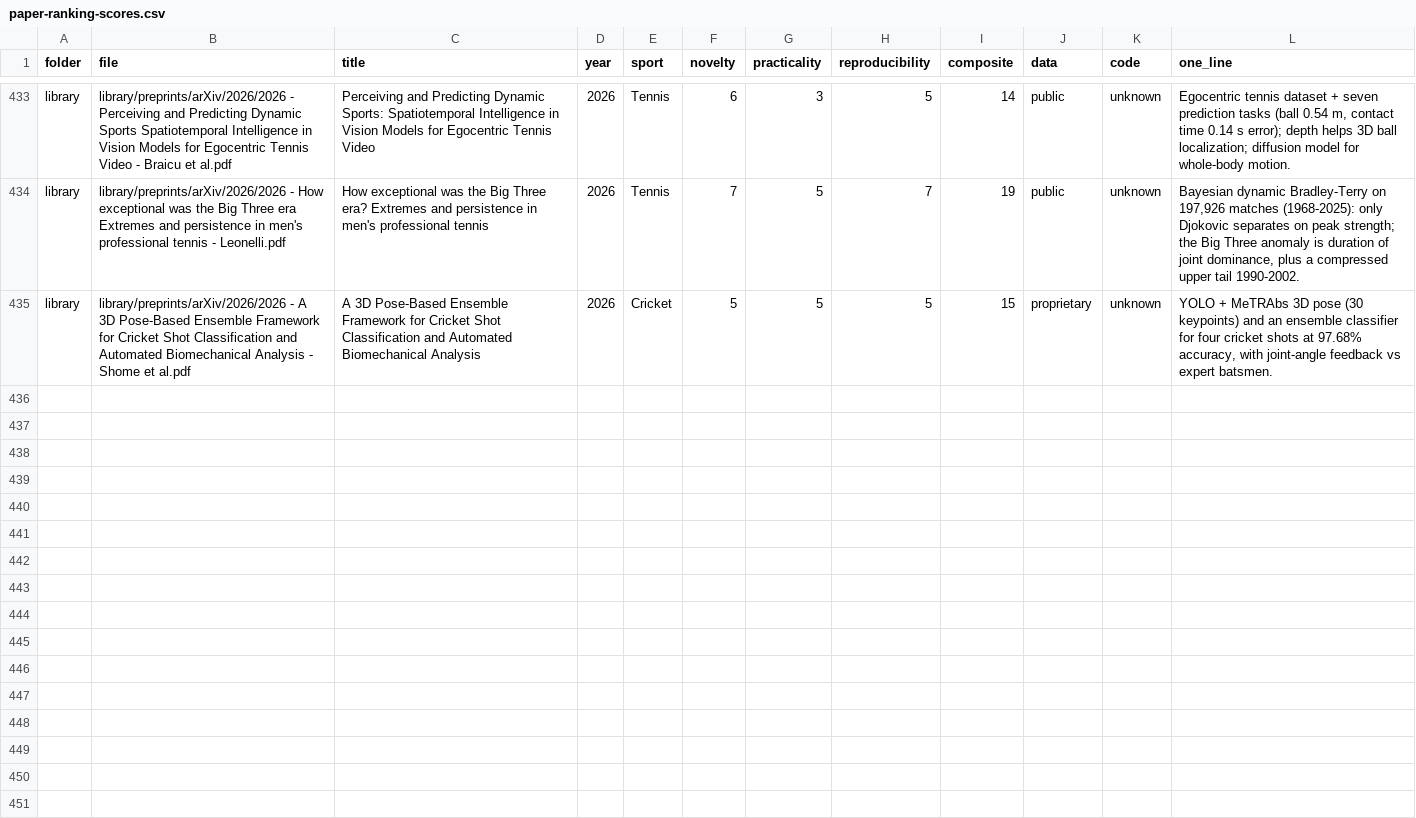
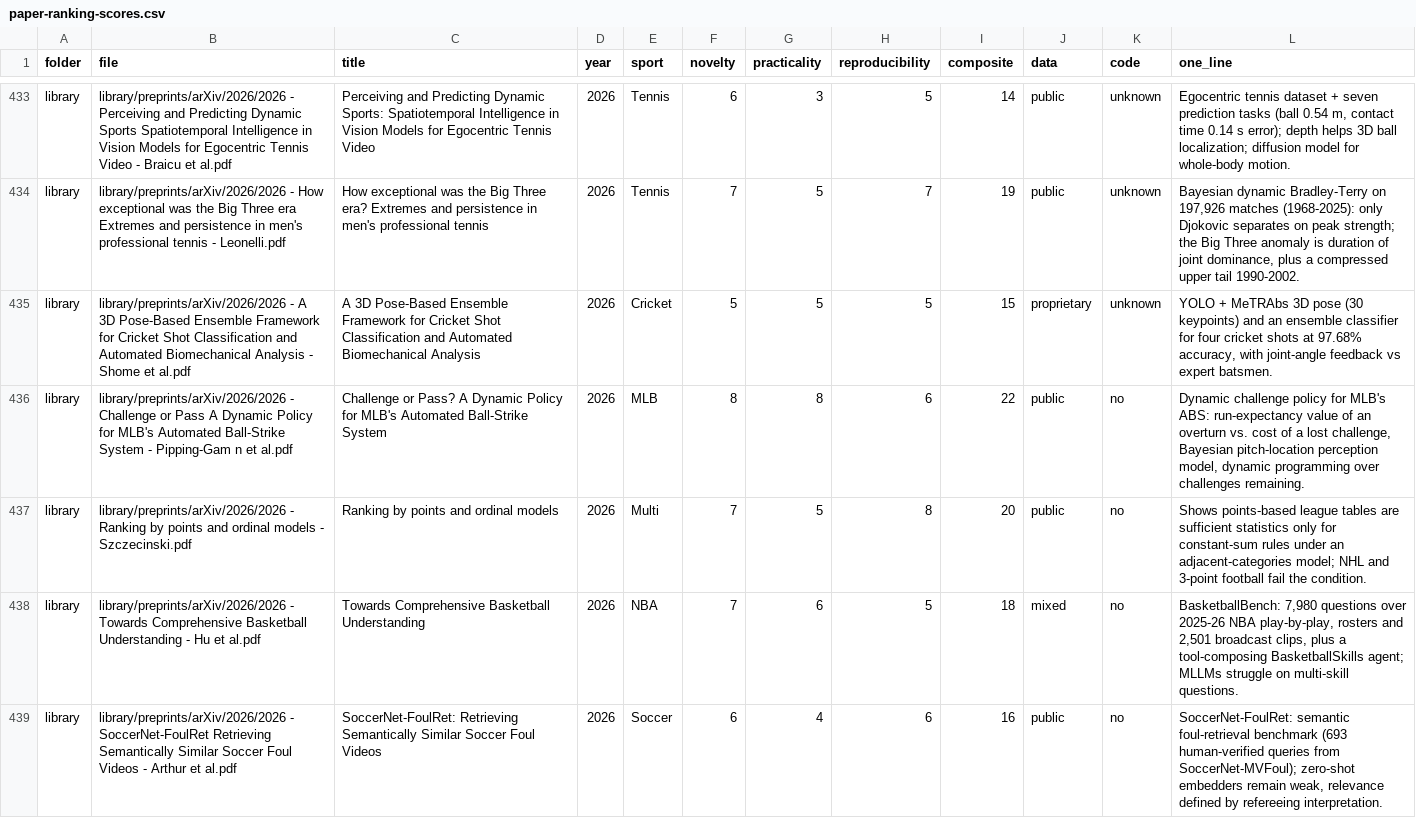
Before and after one commit to saiemgilani/Sports-Research-Papers, a CSV file: paper-ranking-scores.csv, drawn as a sheet; only a part is shown, gaps mark what is left out; the diff covers the shown part only.

```diff
--- a/paper-ranking-scores.csv
+++ b/paper-ranking-scores.csv
@@ -435 +435,5 @@ library,library/preprints/arXiv/2026/2026 - How exceptional was the Big Three er
 library,library/preprints/arXiv/2026/2026 - A 3D Pose-Based Ensemble Framework for Cricket Shot Classification and Automated Biomechanical Analysis - Shome et al.pdf,A 3D Pose-Based Ensemble Framework for Cricket Shot Classification and Automated Biomechanical Analysis,2026,Cricket,5,5,5,15,proprietary,unknown,"YOLO + MeTRAbs 3D pose (30 keypoints) and an ensemble classifier for four cricket shots at 97.68% accuracy, with joint-angle feedback vs expert batsmen."
+library,library/preprints/arXiv/2026/2026 - Challenge or Pass A Dynamic Policy for MLB's Automated Ball-Strike System - Pipping-Gam n et al.pdf,Challenge or Pass? A Dynamic Policy for MLB's Automated Ball-Strike System,2026,MLB,8,8,6,22,public,no,"Dynamic challenge policy for MLB's ABS: run-expectancy value of an overturn vs. cost of a lost challenge, Bayesian pitch-location perception model, dynamic programming over challenges remaining."
+library,library/preprints/arXiv/2026/2026 - Ranking by points and ordinal models - Szczecinski.pdf,Ranking by points and ordinal models,2026,Multi,7,5,8,20,public,no,Shows points-based league tables are sufficient statistics only for constant-sum rules under an adjacent-categories model; NHL and 3-point football fail the condition.
+library,library/preprints/arXiv/2026/2026 - Towards Comprehensive Basketball Understanding - Hu et al.pdf,Towards Comprehensive Basketball Understanding,2026,NBA,7,6,5,18,mixed,no,"BasketballBench: 7,980 questions over 2025-26 NBA play-by-play, rosters and 2,501 broadcast clips, plus a tool-composing BasketballSkills agent; MLLMs struggle on multi-skill questions."
+library,library/preprints/arXiv/2026/2026 - SoccerNet-FoulRet Retrieving Semantically Similar Soccer Foul Videos - Arthur et al.pdf,SoccerNet-FoulRet: Retrieving Semantically Similar Soccer Foul Videos,2026,Soccer,6,4,6,16,public,no,"SoccerNet-FoulRet: semantic foul-retrieval benchmark (693 human-verified queries from SoccerNet-MVFoul); zero-shot embedders remain weak, relevance defined by refereeing interpretation."
```
Also changed, not shown: 3 added rows elsewhere in this file, 17 other files.
